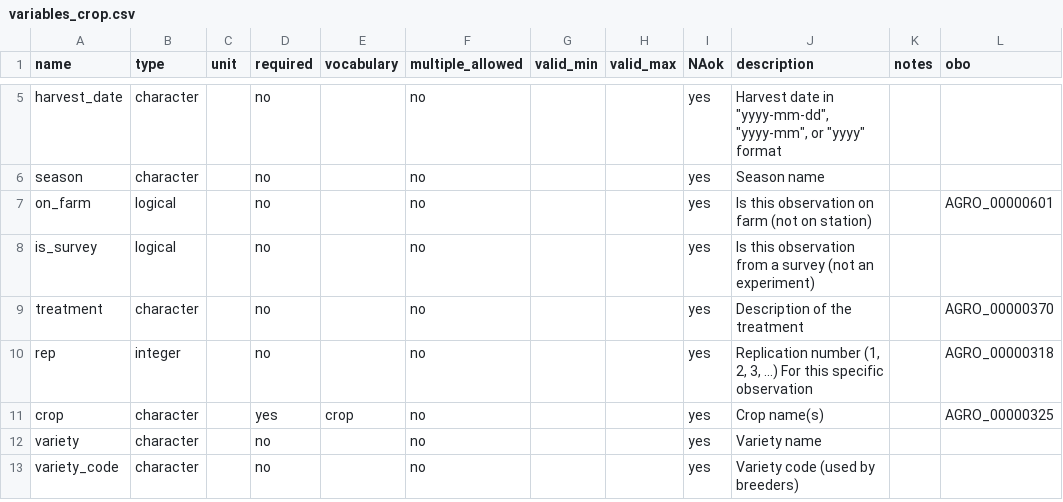
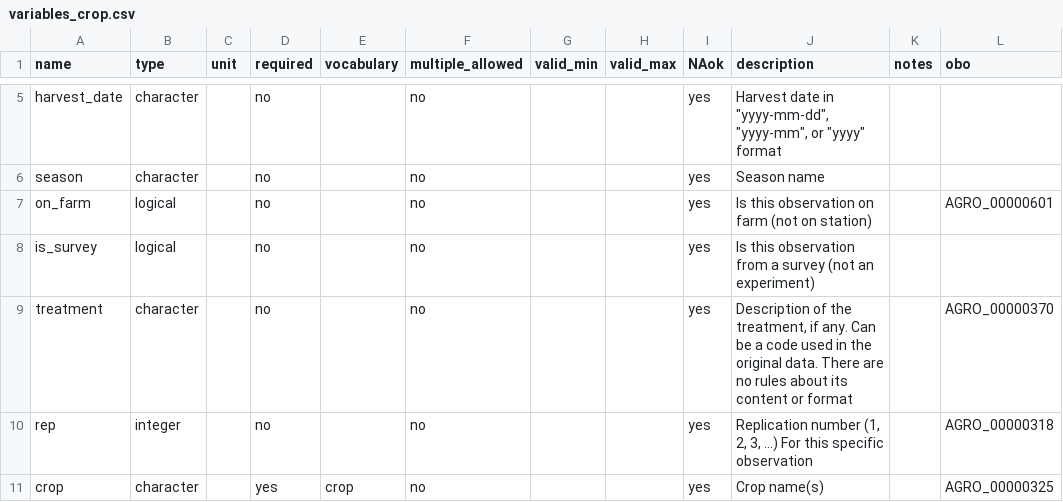
Before and after one commit to reagro/carob, a CSV file: terms/variables_crop.csv, drawn as a sheet; only a part is shown, gaps mark what is left out; the shorter side is filled out with more unchanged rows.

```diff
--- a/terms/variables_crop.csv
+++ b/terms/variables_crop.csv
@@ -8,3 +8,3 @@ on_farm,logical,,no,,no,,,yes,Is this observation on farm (not on station),,AGRO
 is_survey,logical,,no,,no,,,yes,Is this observation from a survey (not an experiment),,
-treatment,character,,no,,no,,,yes,Description of the treatment,,AGRO_00000370
+treatment,character,,no,,no,,,yes,"Description of the treatment, if any. Can be a code used in the original data. There are no rules about its content or format",,AGRO_00000370
 rep,integer,,no,,no,,,yes,"Replication number (1, 2, 3, ...) For this specific observation",,AGRO_00000318
```
Also changed, not shown: 4 other files.
